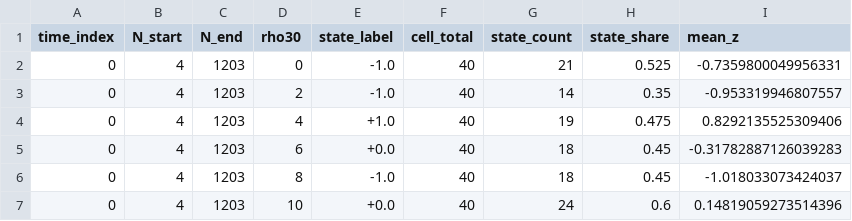
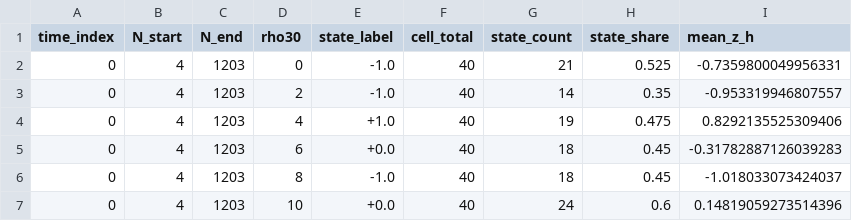
Before and after one commit to EncapsulatorP/goldbach_busy_collatz, a CSV file: scripts/outputs/csv/goldbach_automata_states.csv, drawn as a sheet; only a part is shown.

```diff
--- a/scripts/outputs/csv/goldbach_automata_states.csv
+++ b/scripts/outputs/csv/goldbach_automata_states.csv
@@ -1,2 +1,2 @@
-time_index,N_start,N_end,rho30,state_label,cell_total,state_count,state_share,mean_z
+time_index,N_start,N_end,rho30,state_label,cell_total,state_count,state_share,mean_z_h
 0,4,1203,0,-1.0,40,21,0.525,-0.7359800049956331
```
Also changed, not shown: scripts/outputs/csv/goldbach_automata_rules.csv, 3 other files.
